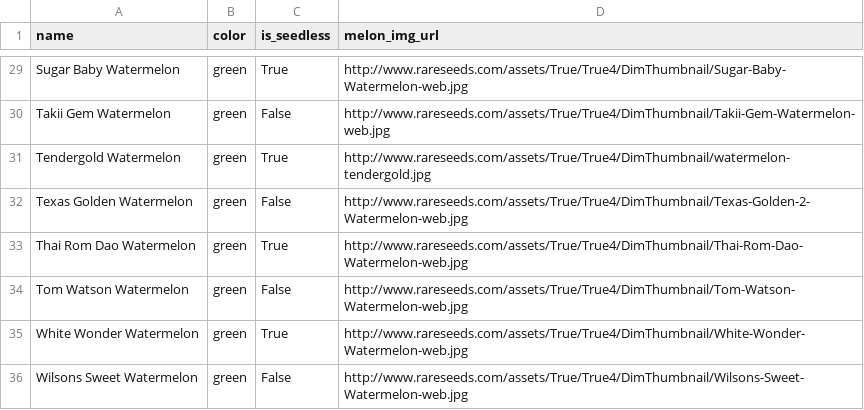
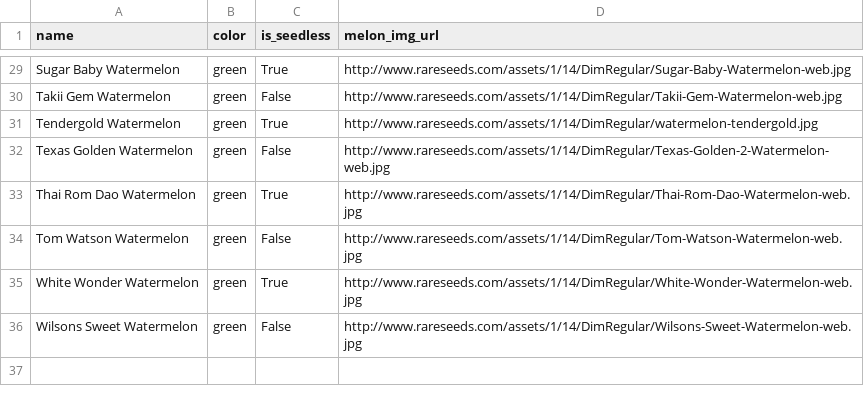
Before and after one commit to deeptidhar/Marketing-Melons-grp-project-, a CSV file: data/melon_categories.csv, drawn as a sheet; only a part is shown, gaps mark what is left out; the diff covers the shown part only; the diff names each change by its address in the sheet, - before the commit and + after, or states it on an @@ line.

```diff
--- a/data/melon_categories.csv
+++ b/data/melon_categories.csv
-D29 (melon_img_url): http://www.rareseeds.com/assets/True/True4/DimThumbnail/Sugar-Baby-Watermelon-web.jpg
+D29 (melon_img_url): http://www.rareseeds.com/assets/1/14/DimRegular/Sugar-Baby-Watermelon-web.jpg
-D30 (melon_img_url): http://www.rareseeds.com/assets/True/True4/DimThumbnail/Takii-Gem-Watermelon-web.jpg
+D30 (melon_img_url): http://www.rareseeds.com/assets/1/14/DimRegular/Takii-Gem-Watermelon-web.jpg
-D31 (melon_img_url): http://www.rareseeds.com/assets/True/True4/DimThumbnail/watermelon-tendergold.jpg
+D31 (melon_img_url): http://www.rareseeds.com/assets/1/14/DimRegular/watermelon-tendergold.jpg
-D32 (melon_img_url): http://www.rareseeds.com/assets/True/True4/DimThumbnail/Texas-Golden-2-Watermelon-web.jpg
+D32 (melon_img_url): http://www.rareseeds.com/assets/1/14/DimRegular/Texas-Golden-2-Watermelon-web.jpg
-D33 (melon_img_url): http://www.rareseeds.com/assets/True/True4/DimThumbnail/Thai-Rom-Dao-Watermelon-web.jpg
+D33 (melon_img_url): http://www.rareseeds.com/assets/1/14/DimRegular/Thai-Rom-Dao-Watermelon-web.jpg
-D34 (melon_img_url): http://www.rareseeds.com/assets/True/True4/DimThumbnail/Tom-Watson-Watermelon-web.jpg
+D34 (melon_img_url): http://www.rareseeds.com/assets/1/14/DimRegular/Tom-Watson-Watermelon-web.jpg
-D35 (melon_img_url): http://www.rareseeds.com/assets/True/True4/DimThumbnail/White-Wonder-Watermelon-web.jpg
+D35 (melon_img_url): http://www.rareseeds.com/assets/1/14/DimRegular/White-Wonder-Watermelon-web.jpg
-D36 (melon_img_url): http://www.rareseeds.com/assets/True/True4/DimThumbnail/Wilsons-Sweet-Watermelon-web.jpg
+D36 (melon_img_url): http://www.rareseeds.com/assets/1/14/DimRegular/Wilsons-Sweet-Watermelon-web.jpg
```
Also changed, not shown: 27 edited cells elsewhere in this file, data/test_data_melon_listings.csv, 17 other files.
